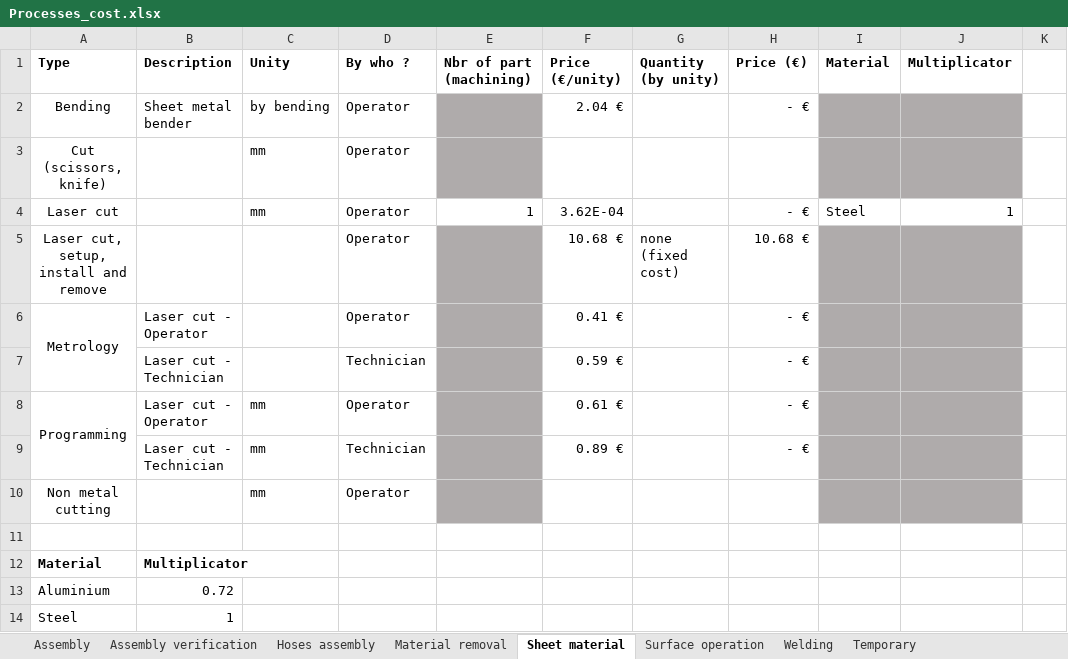
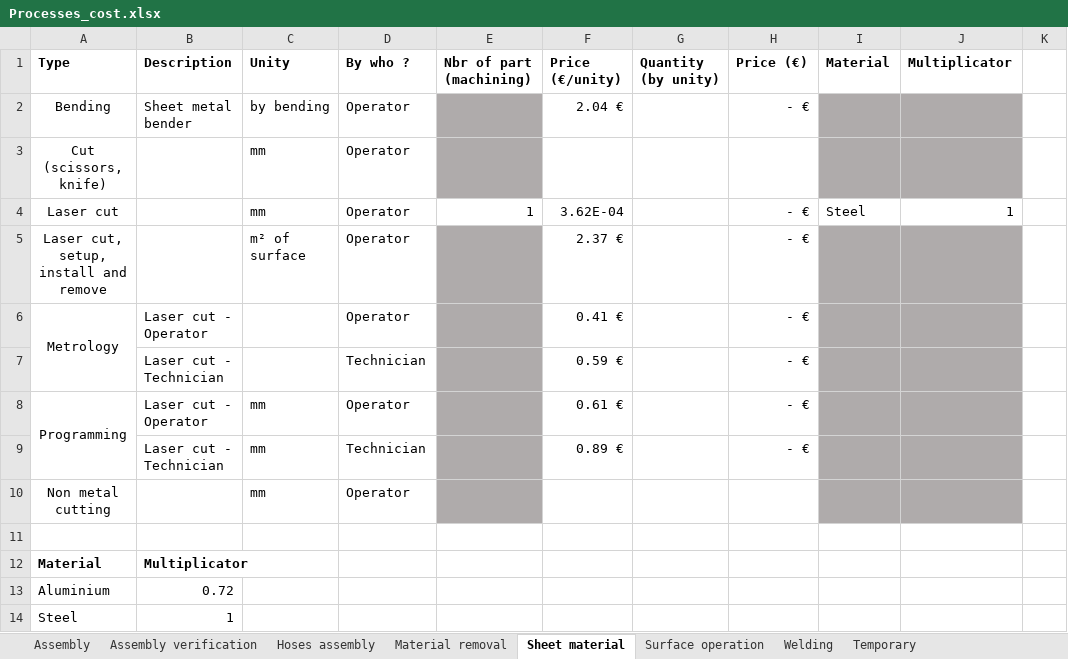
Before and after one commit to EOSCogniton/STUF2019, an Excel workbook: CR - Cost Report/CBOM/Processes_cost.xlsx, sheet Sheet material, drawn as a sheet; only a part is shown; values as stored, in another font and other column widths than the file's, no borders; the diff names each change by its address in the sheet, - before the commit and + after, or states it on an @@ line.

Commit message:
Maj processe cost

```diff
--- a/CR - Cost Report/CBOM/Processes_cost.xlsx (sheet Sheet material)
+++ b/CR - Cost Report/CBOM/Processes_cost.xlsx (sheet Sheet material)
-C5 (Unity): (empty)
+C5 (Unity): m² of surface
-F5 (Price (€/unity)): 10.68 €
+F5 (Price (€/unity)): 2.37 €
-G5 (Quantity (by unity)): none (fixed cost)
+G5 (Quantity (by unity)): (empty)
-H5 (Price (€)): 10.68 €
+H5 (Price (€)): - €
```
Also changed, not shown: CR - Cost Report/CBOM/fasteners_processes_materials.xlsx.
